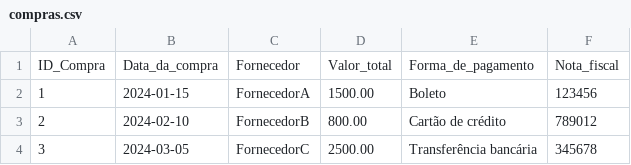
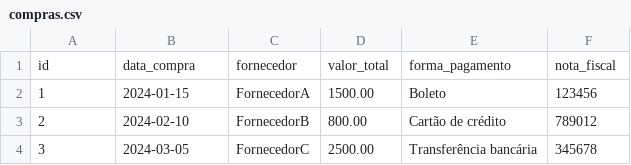
Before and after one commit to armandossrecife/my_warehouse, a CSV file: data/compras.csv, drawn as a sheet; removed rows and columns are numbered as before the commit, all else as after; the diff names each change by its address in the sheet, - before the commit and + after, or states it on an @@ line.

```diff
--- a/data/compras.csv
+++ b/data/compras.csv
-row 1: ID_Compra | Data_da_compra | Fornecedor | Valor_total | Forma_de_pagamento | Nota_fiscal
+row 1: id | data_compra | fornecedor | valor_total | forma_pagamento | nota_fiscal
```
Also changed, not shown: data/consumo_interno.csv, data/fornecedores.csv, 5 other files.
